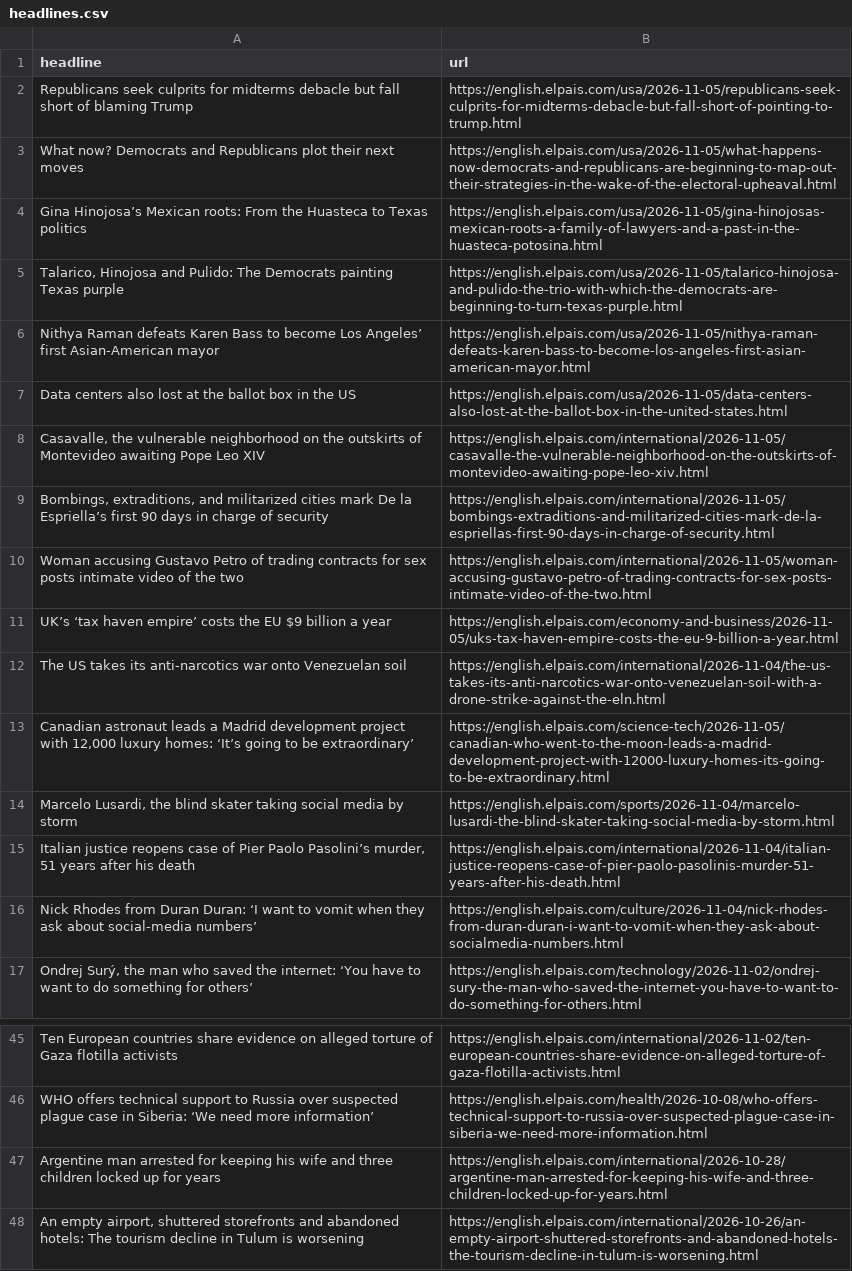
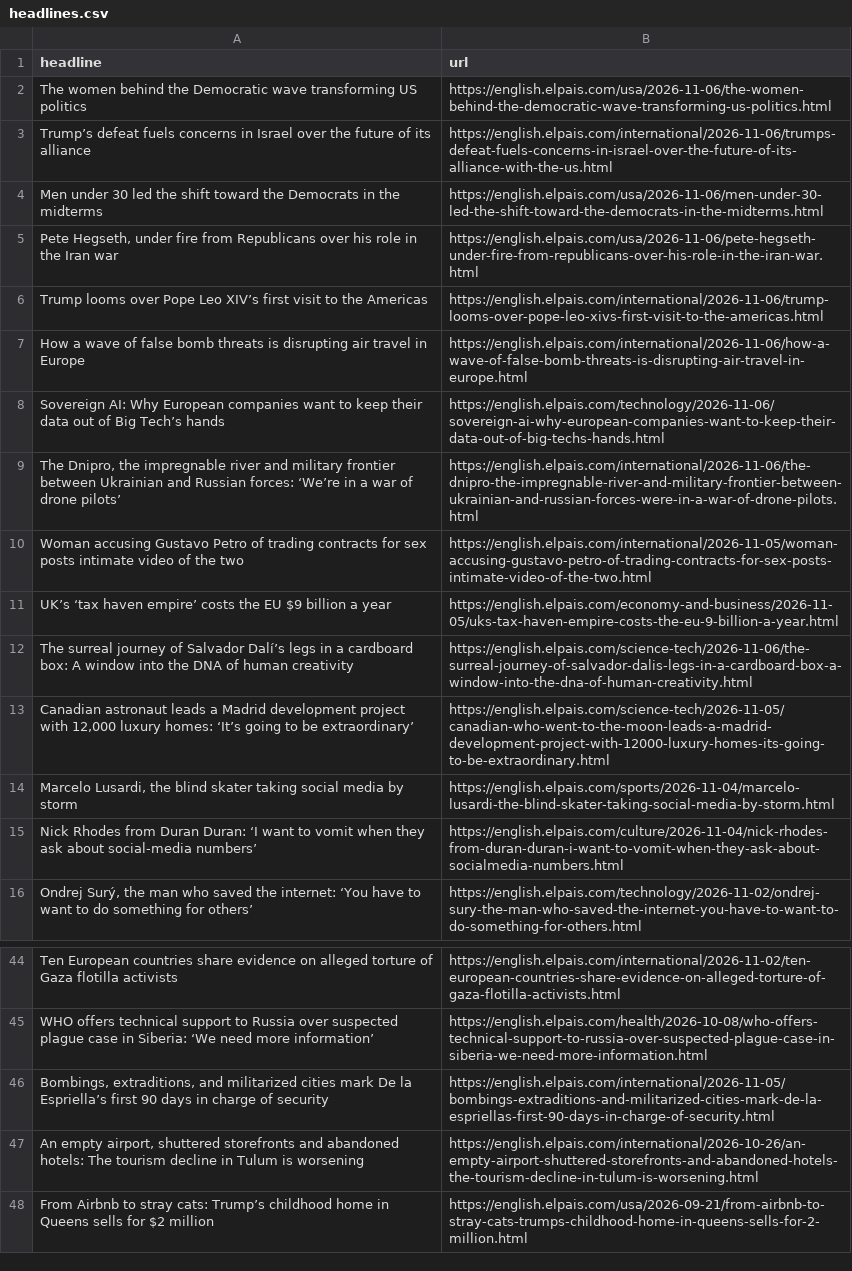
Before and after one commit to dimitriselaf/el-pais-autoscraper, a CSV file: headlines.csv, drawn as a sheet; only a part is shown, gaps mark what is left out; the shorter side is filled out with more unchanged rows; removed rows and columns are numbered as before the commit, all else as after; the diff names each change by its address in the sheet, - before the commit and + after, or states it on an @@ line.

```diff
--- a/headlines.csv
+++ b/headlines.csv
+row 2: The women behind the Democratic wave transforming US politics | https://english.elpais.com/usa/2026-11-06/the-women-behind-the-democratic-wave-transforming-us-politics.html
-A3 (headline): Republicans seek culprits for midterms debacle but fall short of blaming Trump
+A3 (headline): Trump’s defeat fuels concerns in Israel over the future of its alliance
-B3 (url): https://english.elpais.com/usa/2026-11-05/republicans-seek-culprits-for-midterms-debacle-but-fall-short-of-pointing-to-trump.html
+B3 (url): https://english.elpais.com/international/2026-11-06/trumps-defeat-fuels-concerns-in-israel-over-the-future-of-its-alliance-with-the-us.html
-row 3: What now? Democrats and Republicans plot their next moves | https://english.elpais.com/usa/2026-11-05/what-happens-now-democrats-and-republicans-are-beginning-to-map-out-their-strategies-in-the-wake-of-the-electoral-upheaval.html
-row 4: Gina Hinojosa’s Mexican roots: From the Huasteca to Texas politics | https://english.elpais.com/usa/2026-11-05/gina-hinojosas-mexican-roots-a-family-of-lawyers-and-a-past-in-the-huasteca-potosina.html
-row 5: Talarico, Hinojosa and Pulido: The Democrats painting Texas purple | https://english.elpais.com/usa/2026-11-05/talarico-hinojosa-and-pulido-the-trio-with-which-the-democrats-are-beginning-to-turn-texas-purple.html
-row 6: Nithya Raman defeats Karen Bass to become Los Angeles’ first Asian-American mayor | https://english.elpais.com/usa/2026-11-05/nithya-raman-defeats-karen-bass-to-become-los-angeles-first-asian-american-mayor.html
-row 7: Data centers also lost at the ballot box in the US | https://english.elpais.com/usa/2026-11-05/data-centers-also-lost-at-the-ballot-box-in-the-united-states.html
-row 8: Casavalle, the vulnerable neighborhood on the outskirts of Montevideo awaiting Pope Leo XIV | https://english.elpais.com/international/2026-11-05/casavalle-the-vulnerable-neighborhood-on-the-outskirts-of-montevideo-awaiting-pope-leo-xiv.html
+row 4: Men under 30 led the shift toward the Democrats in the midterms | https://english.elpais.com/usa/2026-11-06/men-under-30-led-the-shift-toward-the-democrats-in-the-midterms.html
+row 5: Pete Hegseth, under fire from Republicans over his role in the Iran war | https://english.elpais.com/usa/2026-11-06/pete-hegseth-under-fire-from-republicans-over-his-role-in-the-iran-war.html
+row 6: Trump looms over Pope Leo XIV’s first visit to the Americas | https://english.elpais.com/international/2026-11-06/trump-looms-over-pope-leo-xivs-first-visit-to-the-americas.html
+row 7: How a wave of false bomb threats is disrupting air travel in Europe | https://english.elpais.com/international/2026-11-06/how-a-wave-of-false-bomb-threats-is-disrupting-air-travel-in-europe.html
+row 8: Sovereign AI: Why European companies want to keep their data out of Big Tech’s hands | https://english.elpais.com/technology/2026-11-06/sovereign-ai-why-european-companies-want-to-keep-their-data-out-of-big-techs-hands.html
+row 9: The Dnipro, the impregnable river and military frontier between Ukrainian and Russian forces: ‘We’re in a war of drone pilots’ | https://english.elpais.com/international/2026-11-06/the-dnipro-the-impregnable-river-and-military-frontier-between-ukrainian-and-russian-forces-were-in-a-war-of-drone-pilots.html
-row 12: The US takes its anti-narcotics war onto Venezuelan soil | https://english.elpais.com/international/2026-11-04/the-us-takes-its-anti-narcotics-war-onto-venezuelan-soil-with-a-drone-strike-against-the-eln.html
+row 12: The surreal journey of Salvador Dalí’s legs in a cardboard box: A window into the DNA of human creativity | https://english.elpais.com/science-tech/2026-11-06/the-surreal-journey-of-salvador-dalis-legs-in-a-cardboard-box-a-window-into-the-dna-of-human-creativity.html
-row 15: Italian justice reopens case of Pier Paolo Pasolini’s murder, 51 years after his death | https://english.elpais.com/international/2026-11-04/italian-justice-reopens-case-of-pier-paolo-pasolinis-murder-51-years-after-his-death.html
-row 47: Argentine man arrested for keeping his wife and three children locked up for years | https://english.elpais.com/international/2026-10-28/argentine-man-arrested-for-keeping-his-wife-and-three-children-locked-up-for-years.html
@@ row 9 moved to row 46: Bombings, extraditions, and militarized … @@
```
